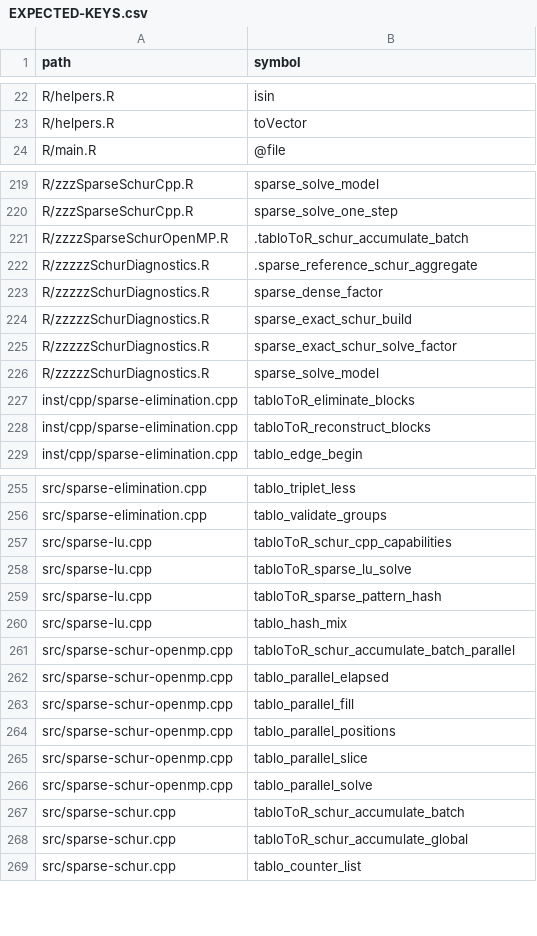
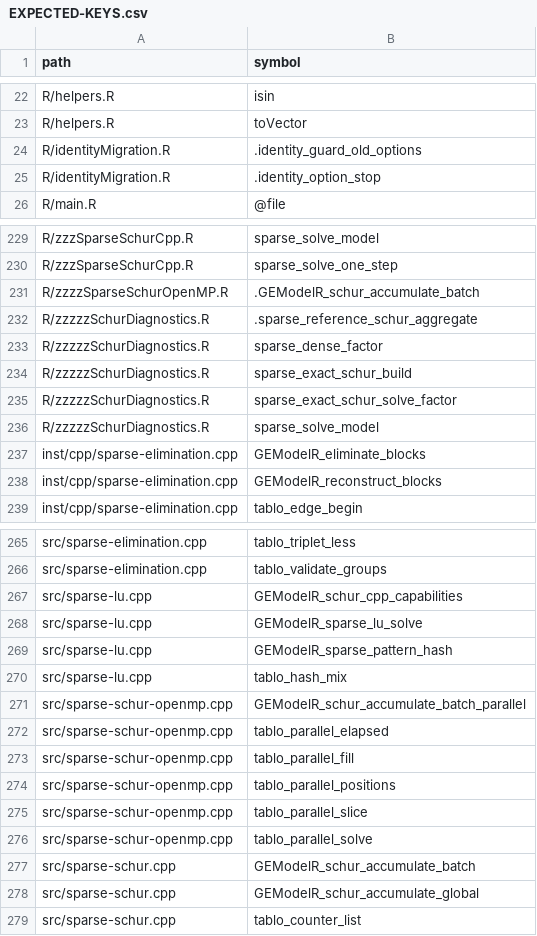
Before and after one commit to DavidZenz/tabloToR, a CSV file: docs/provenance/EXPECTED-KEYS.csv, drawn as a sheet; only a part is shown, gaps mark what is left out; the diff covers the shown part only.

```diff
--- a/docs/provenance/EXPECTED-KEYS.csv
+++ b/docs/provenance/EXPECTED-KEYS.csv
@@ -23,2 +23,4 @@
 "R/helpers.R","toVector"
+"R/identityMigration.R",".identity_guard_old_options"
+"R/identityMigration.R",".identity_option_stop"
 "R/main.R","@file"
@@ -220,3 +230,3 @@
 "R/zzzSparseSchurCpp.R","sparse_solve_one_step"
-"R/zzzzSparseSchurOpenMP.R",".tabloToR_schur_accumulate_batch"
+"R/zzzzSparseSchurOpenMP.R",".GEModelR_schur_accumulate_batch"
 "R/zzzzzSchurDiagnostics.R",".sparse_reference_schur_aggregate"
@@ -226,4 +236,4 @@
 "R/zzzzzSchurDiagnostics.R","sparse_solve_model"
-"inst/cpp/sparse-elimination.cpp","tabloToR_eliminate_blocks"
-"inst/cpp/sparse-elimination.cpp","tabloToR_reconstruct_blocks"
+"inst/cpp/sparse-elimination.cpp","GEModelR_eliminate_blocks"
+"inst/cpp/sparse-elimination.cpp","GEModelR_reconstruct_blocks"
 "inst/cpp/sparse-elimination.cpp","tablo_edge_begin"
@@ -256,7 +266,7 @@
 "src/sparse-elimination.cpp","tablo_validate_groups"
-"src/sparse-lu.cpp","tabloToR_schur_cpp_capabilities"
-"src/sparse-lu.cpp","tabloToR_sparse_lu_solve"
-"src/sparse-lu.cpp","tabloToR_sparse_pattern_hash"
+"src/sparse-lu.cpp","GEModelR_schur_cpp_capabilities"
+"src/sparse-lu.cpp","GEModelR_sparse_lu_solve"
+"src/sparse-lu.cpp","GEModelR_sparse_pattern_hash"
 "src/sparse-lu.cpp","tablo_hash_mix"
-"src/sparse-schur-openmp.cpp","tabloToR_schur_accumulate_batch_parallel"
+"src/sparse-schur-openmp.cpp","GEModelR_schur_accumulate_batch_parallel"
 "src/sparse-schur-openmp.cpp","tablo_parallel_elapsed"
@@ -266,4 +276,4 @@
 "src/sparse-schur-openmp.cpp","tablo_parallel_solve"
-"src/sparse-schur.cpp","tabloToR_schur_accumulate_batch"
-"src/sparse-schur.cpp","tabloToR_schur_accumulate_global"
+"src/sparse-schur.cpp","GEModelR_schur_accumulate_batch"
+"src/sparse-schur.cpp","GEModelR_schur_accumulate_global"
 "src/sparse-schur.cpp","tablo_counter_list"
```
Also changed, not shown: 8 added rows and 5 edited cells elsewhere in this file, docs/provenance/PROVENANCE.csv, inst/migration/old-identity-allowlist.csv, 5 other files.
